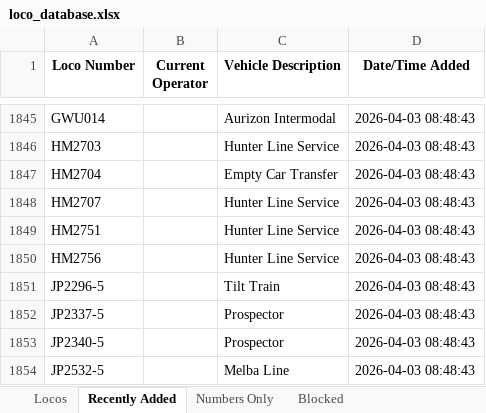
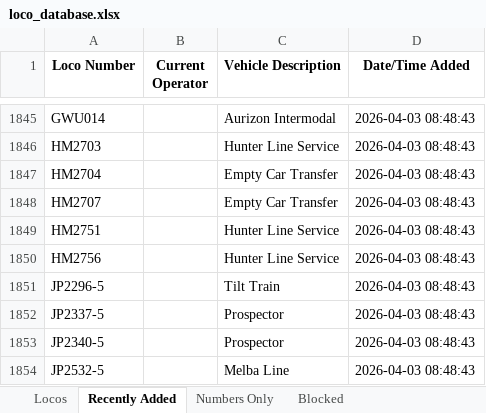
Before and after one commit to grahame21/railops-frontend, an Excel workbook: downloads/loco_database.xlsx, sheet Recently Added, drawn as a sheet; only a part is shown, gaps mark what is left out; values as stored, in another font and other column widths than the file's, no borders; the diff covers the shown part only; the diff names each change by its address in the sheet, - before the commit and + after, or states it on an @@ line.

```diff
--- a/downloads/loco_database.xlsx (sheet Recently Added)
+++ b/downloads/loco_database.xlsx (sheet Recently Added)
-C1848 (Vehicle Description): Hunter Line Service
+C1848 (Vehicle Description): Empty Car Transfer
```
Also changed, not shown: 5 edited cells elsewhere in this sheet, sheet Locos, downloads/loco_numbers_only.xlsx, 3 other files.
